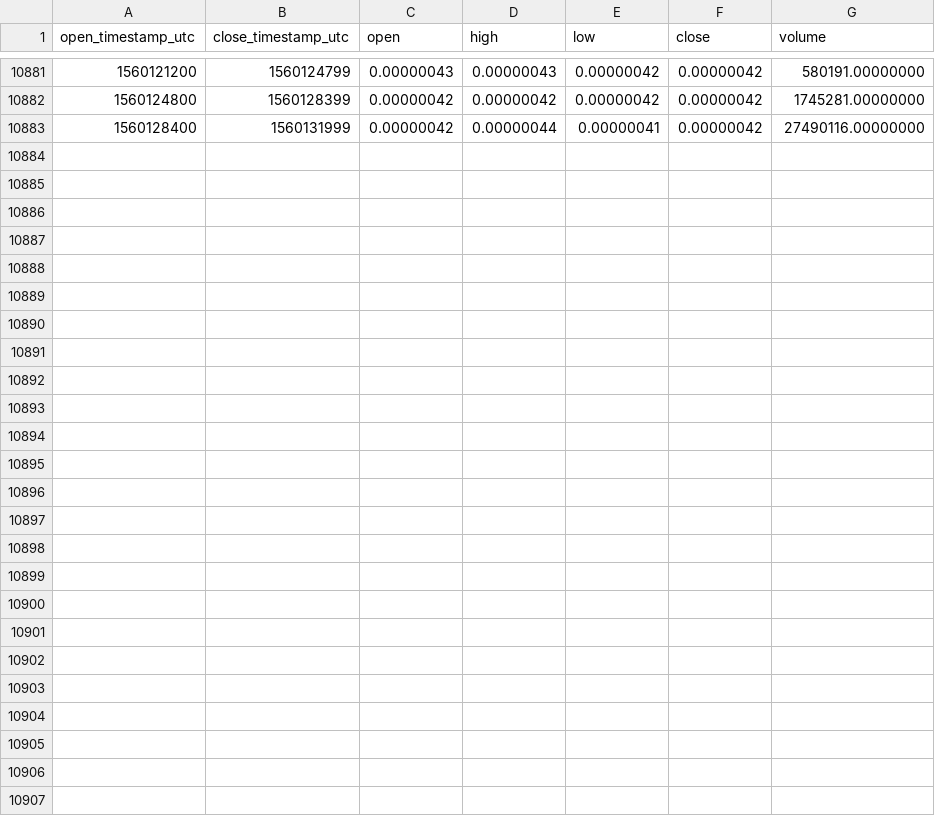
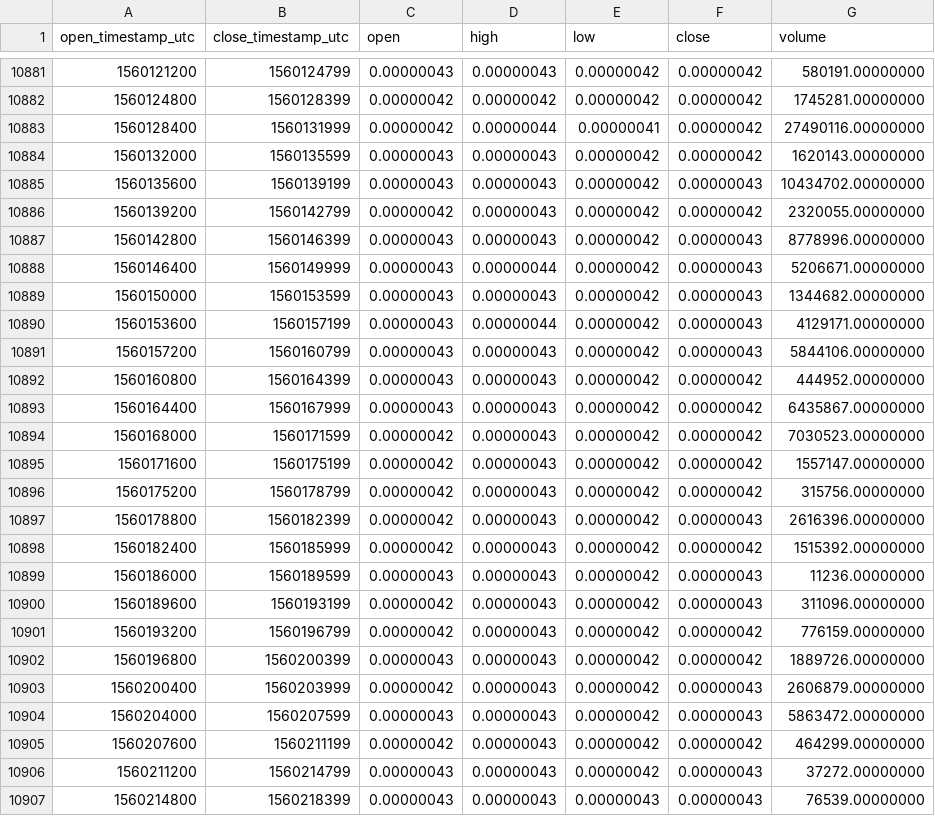
Before and after one commit to cryptobigbro/binance-STORMBTC, a CSV file: binance-STORMBTC-1h.csv, drawn as a sheet; only a part is shown, gaps mark what is left out; the diff names each change by its address in the sheet, - before the commit and + after, or states it on an @@ line.

Commit message:
Update OHLCV data.

```diff
--- a/binance-STORMBTC-1h.csv
+++ b/binance-STORMBTC-1h.csv
+row 10884: 1560132000 | 1560135599 | 0.00000043 | 0.00000043 | 0.00000042 | 0.00000042 | 1620143.00000000
+row 10885: 1560135600 | 1560139199 | 0.00000043 | 0.00000043 | 0.00000042 | 0.00000043 | 10434702.00000000
+row 10886: 1560139200 | 1560142799 | 0.00000042 | 0.00000043 | 0.00000042 | 0.00000042 | 2320055.00000000
+row 10887: 1560142800 | 1560146399 | 0.00000043 | 0.00000043 | 0.00000042 | 0.00000043 | 8778996.00000000
+row 10888: 1560146400 | 1560149999 | 0.00000043 | 0.00000044 | 0.00000042 | 0.00000043 | 5206671.00000000
+row 10889: 1560150000 | 1560153599 | 0.00000043 | 0.00000043 | 0.00000042 | 0.00000043 | 1344682.00000000
+row 10890: 1560153600 | 1560157199 | 0.00000043 | 0.00000044 | 0.00000042 | 0.00000043 | 4129171.00000000
+row 10891: 1560157200 | 1560160799 | 0.00000043 | 0.00000043 | 0.00000042 | 0.00000043 | 5844106.00000000
+row 10892: 1560160800 | 1560164399 | 0.00000043 | 0.00000043 | 0.00000042 | 0.00000042 | 444952.00000000
+row 10893: 1560164400 | 1560167999 | 0.00000043 | 0.00000043 | 0.00000042 | 0.00000042 | 6435867.00000000
+row 10894: 1560168000 | 1560171599 | 0.00000042 | 0.00000043 | 0.00000042 | 0.00000042 | 7030523.00000000
+row 10895: 1560171600 | 1560175199 | 0.00000042 | 0.00000043 | 0.00000042 | 0.00000042 | 1557147.00000000
+row 10896: 1560175200 | 1560178799 | 0.00000042 | 0.00000043 | 0.00000042 | 0.00000042 | 315756.00000000
+row 10897: 1560178800 | 1560182399 | 0.00000042 | 0.00000043 | 0.00000042 | 0.00000043 | 2616396.00000000
+row 10898: 1560182400 | 1560185999 | 0.00000042 | 0.00000043 | 0.00000042 | 0.00000042 | 1515392.00000000
+row 10899: 1560186000 | 1560189599 | 0.00000043 | 0.00000043 | 0.00000042 | 0.00000043 | 11236.00000000
+row 10900: 1560189600 | 1560193199 | 0.00000042 | 0.00000043 | 0.00000042 | 0.00000043 | 311096.00000000
+row 10901: 1560193200 | 1560196799 | 0.00000042 | 0.00000043 | 0.00000042 | 0.00000042 | 776159.00000000
+row 10902: 1560196800 | 1560200399 | 0.00000043 | 0.00000043 | 0.00000042 | 0.00000042 | 1889726.00000000
+row 10903: 1560200400 | 1560203999 | 0.00000042 | 0.00000043 | 0.00000042 | 0.00000043 | 2606879.00000000
+row 10904: 1560204000 | 1560207599 | 0.00000043 | 0.00000043 | 0.00000042 | 0.00000043 | 5863472.00000000
+row 10905: 1560207600 | 1560211199 | 0.00000042 | 0.00000043 | 0.00000042 | 0.00000042 | 464299.00000000
+row 10906: 1560211200 | 1560214799 | 0.00000043 | 0.00000043 | 0.00000042 | 0.00000043 | 37272.00000000
+row 10907: 1560214800 | 1560218399 | 0.00000043 | 0.00000043 | 0.00000043 | 0.00000043 | 76539.00000000
```
Also changed, not shown: binance-STORMBTC-1d.csv.
